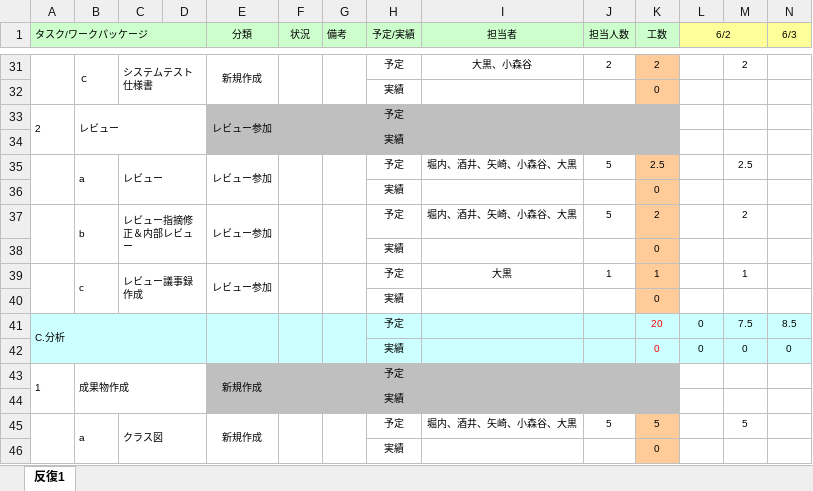
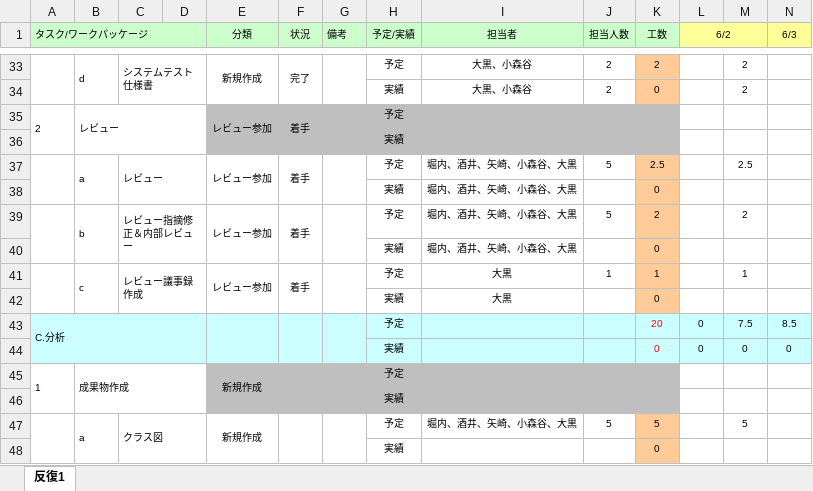
Before and after one commit to Marina-Oguro/Banana11, an Excel workbook: 00_management/WBSガントチャート_バナナ11.xlsx, sheet 反復1, drawn as a sheet; only a part is shown, gaps mark what is left out; values as stored, in another font and other column widths than the file's, no borders; charts and pictures and conditional formats not drawn; removed rows and columns are numbered as before the commit, all else as after; rows hold the shown columns only; the diff covers the shown part only; the diff names each change by its address in the sheet, - before the commit and + after, or states it on an @@ line.

```diff
--- a/00_management/WBSガントチャート_バナナ11.xlsx (sheet 反復1)
+++ b/00_management/WBSガントチャート_バナナ11.xlsx (sheet 反復1)
-B33: ｃ
+B33: d
-F33 (状況): (empty)
+F33 (状況): 完了
-row 32:  |  |  |  |  |  |  | 実績 |  |  | 0
+row 34:  |  |  |  |  |  |  | 実績 | 大黒、小森谷 | 2 | 0 |  | 2
-F35 (状況): (empty)
+F35 (状況): 着手
-F37 (状況): (empty)
+F37 (状況): 着手
-I38 (担当者): (empty)
+I38 (担当者): 堀内、酒井、矢崎、小森谷、大黒
-F39 (状況): (empty)
+F39 (状況): 着手
-I40 (担当者): (empty)
+I40 (担当者): 堀内、酒井、矢崎、小森谷、大黒
-F41 (状況): (empty)
+F41 (状況): 着手
-I42 (担当者): (empty)
+I42 (担当者): 大黒
```
Also changed, not shown: 7 added rows, 5 removed rows and 17 edited cells elsewhere in this sheet, formulas that keep their value.
